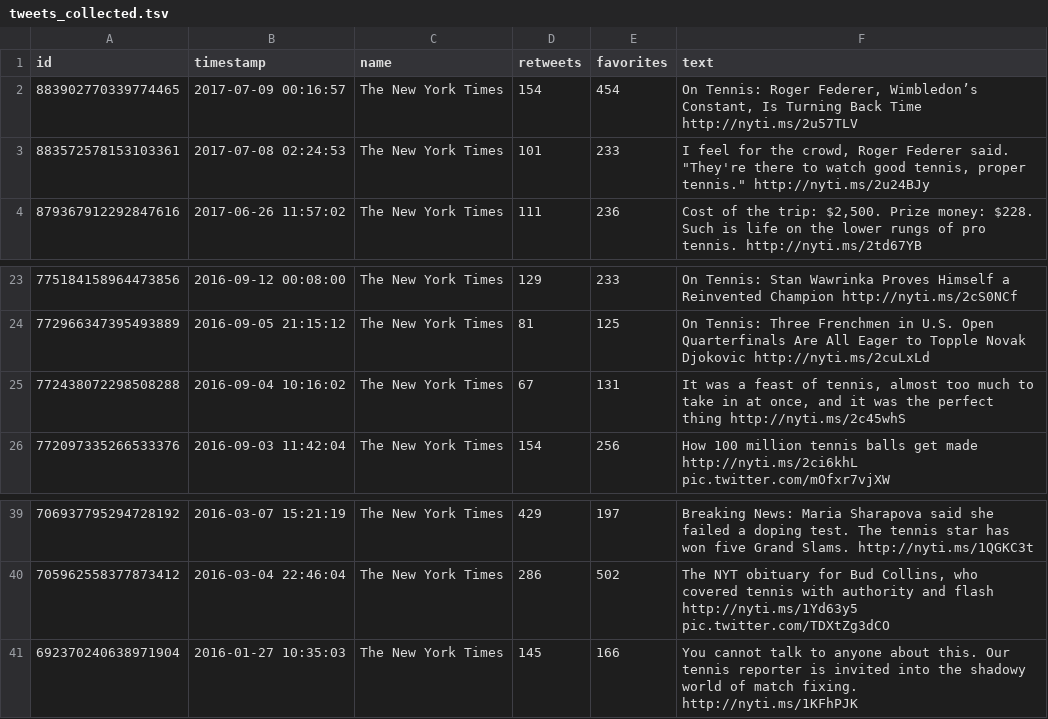
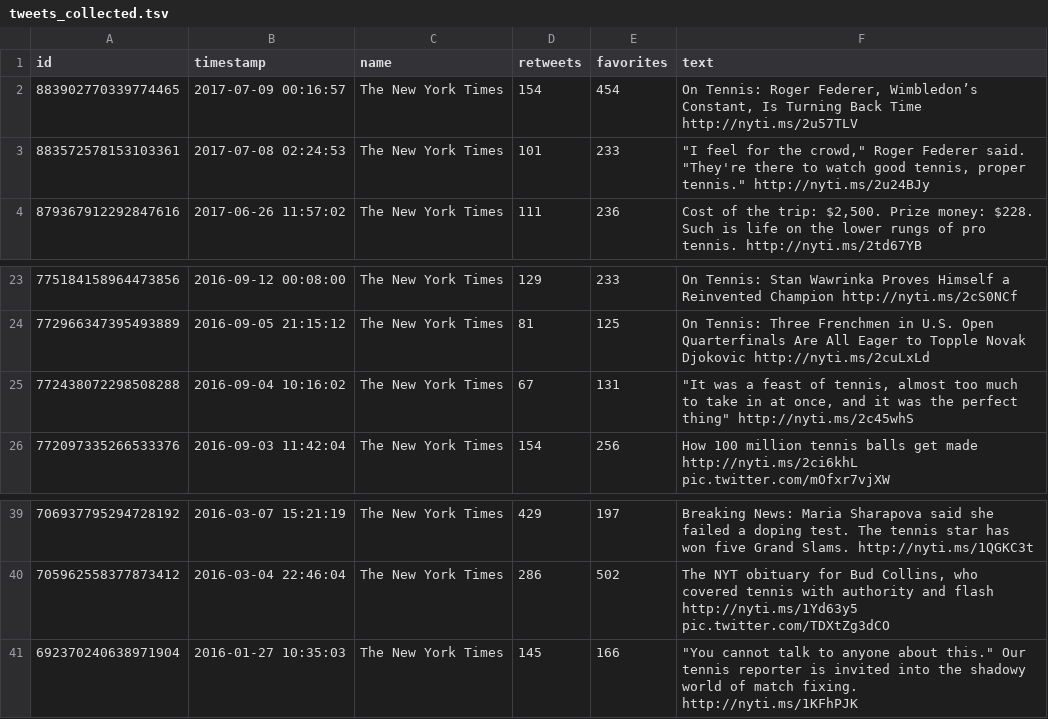
Before and after one commit to caocscar/twitter-advanced-search, a TSV file: tweets_collected.tsv, drawn as a sheet; only a part is shown, gaps mark what is left out; the diff names each change by its address in the sheet, - before the commit and + after, or states it on an @@ line.

```diff
--- a/tweets_collected.tsv
+++ b/tweets_collected.tsv
-F3 (text): I feel for the crowd, Roger Federer…
+F3 (text): "I feel for the crowd," Roger Federer…
-F25 (text): It was a feast of tennis, almost too much to take in at once, and it was the perfect thing http://nyti.ms/2c45whS
+F25 (text): "It was a feast of tennis, almost too much to take in at once, and it was the perfect thing" http://nyti.ms/2c45whS
-F41 (text): You cannot talk to anyone about this. Our tennis…
+F41 (text): "You cannot talk to anyone about this." Our tennis…
```
Also changed, not shown: 1 other file.
